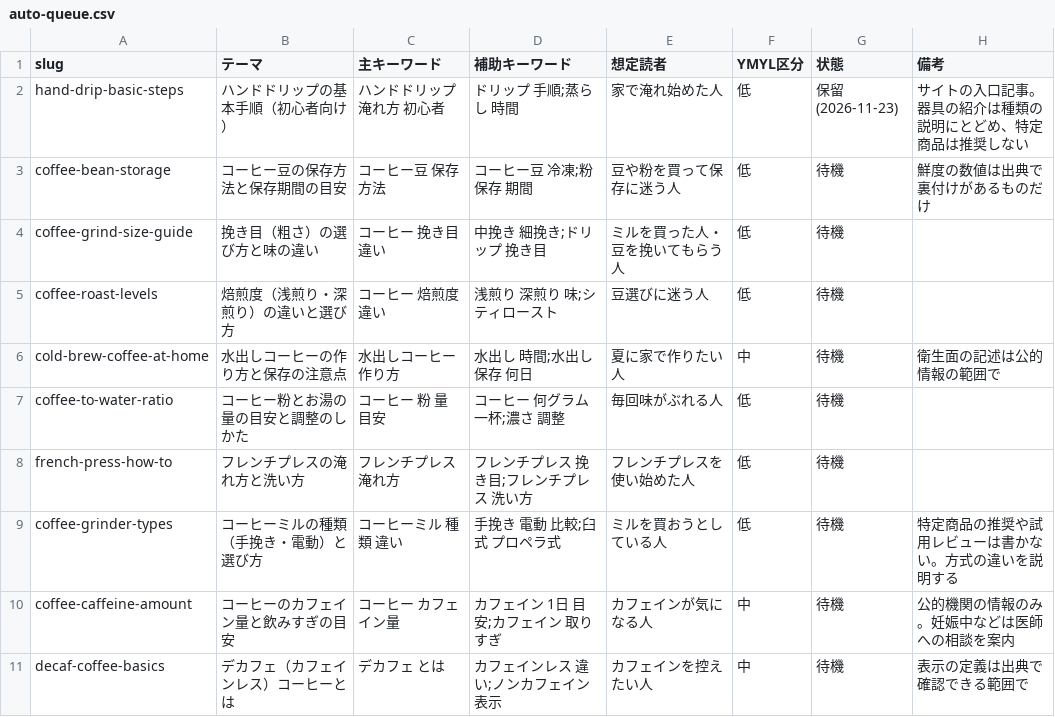
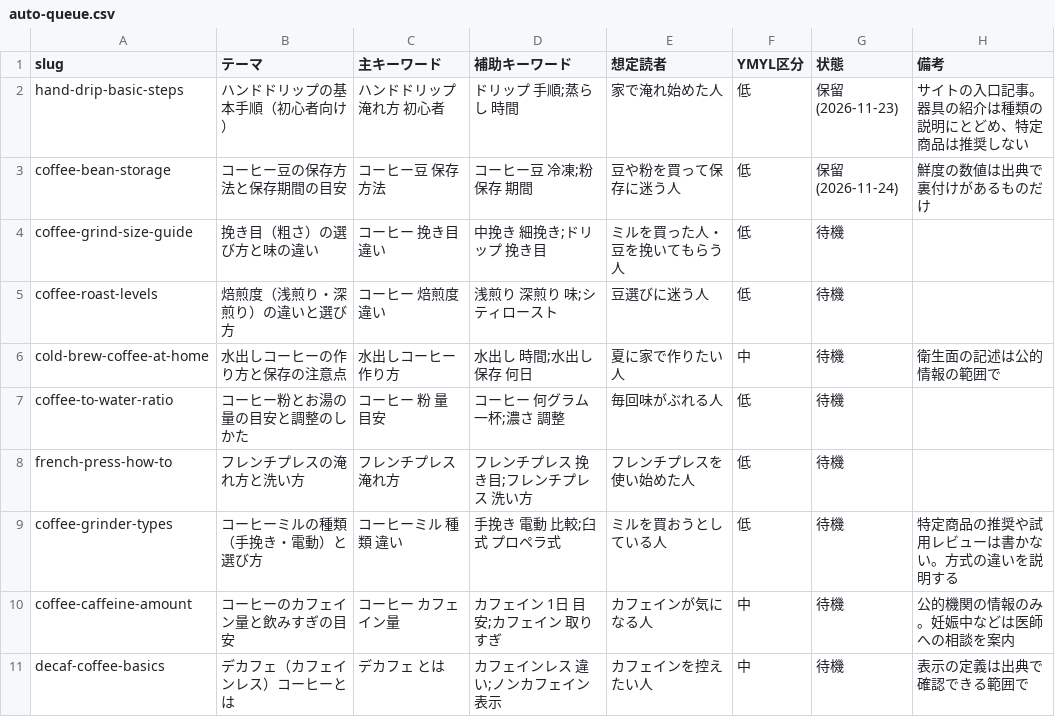
Before and after one commit to tfqys680-jpg/home-coffee-guide, a CSV file: docs/auto-queue.csv, drawn as a sheet.

```diff
--- a/docs/auto-queue.csv
+++ b/docs/auto-queue.csv
@@ -2,3 +2,3 @@ slug,テーマ,主キーワード,補助キーワード,想定読者,YMYL区分,
 hand-drip-basic-steps,ハンドドリップの基本手順（初心者向け）,ハンドドリップ 淹れ方 初心者,ドリップ 手順;蒸らし 時間,家で淹れ始めた人,低,保留(2026-11-23),サイトの入口記事。器具の紹介は種類の説明にとどめ、特定商品は推奨しない
-coffee-bean-storage,コーヒー豆の保存方法と保存期間の目安,コーヒー豆 保存方法,コーヒー豆 冷凍;粉 保存 期間,豆や粉を買って保存に迷う人,低,待機,鮮度の数値は出典で裏付けがあるものだけ
+coffee-bean-storage,コーヒー豆の保存方法と保存期間の目安,コーヒー豆 保存方法,コーヒー豆 冷凍;粉 保存 期間,豆や粉を買って保存に迷う人,低,保留(2026-11-24),鮮度の数値は出典で裏付けがあるものだけ
 coffee-grind-size-guide,挽き目（粗さ）の選び方と味の違い,コーヒー 挽き目 違い,中挽き 細挽き;ドリップ 挽き目,ミルを買った人・豆を挽いてもらう人,低,待機,
```
Also changed, not shown: 2 other files.
